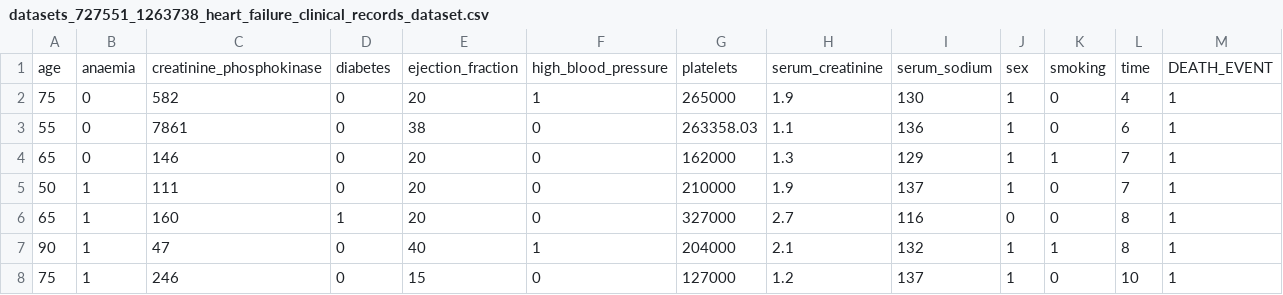
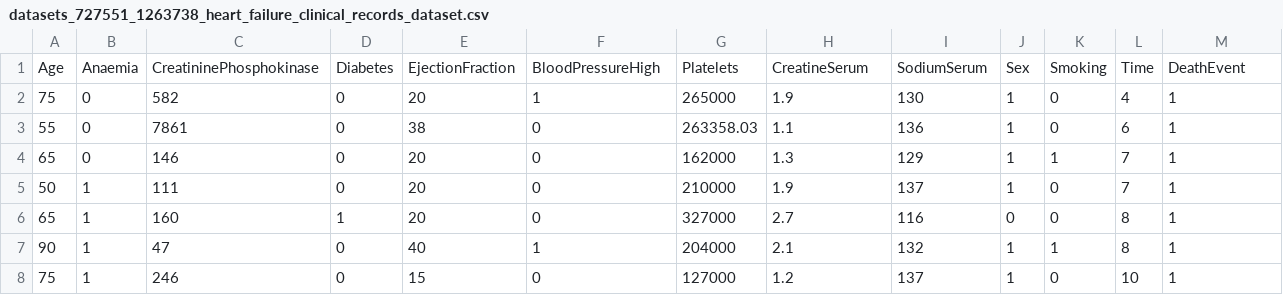
Before and after one commit to MarjoleinP/BiBC-Essentials, a CSV file: datasets_727551_1263738_heart_failure_clinical_records_dataset.csv, drawn as a sheet; only a part is shown.

Commit message:
Changed Datanames

```diff
--- a/datasets_727551_1263738_heart_failure_clinical_records_dataset.csv
+++ b/datasets_727551_1263738_heart_failure_clinical_records_dataset.csv
@@ -1,2 +1,2 @@
-age,anaemia,creatinine_phosphokinase,diabetes,ejection_fraction,high_blood_pressure,platelets,serum_creatinine,serum_sodium,sex,smoking,time,DEATH_EVENT
+Age,Anaemia,CreatininePhosphokinase,Diabetes,EjectionFraction,BloodPressureHigh,Platelets,CreatineSerum,SodiumSerum,Sex,Smoking,Time,DeathEvent
 75,0,582,0,20,1,265000,1.9,130,1,0,4,1
```
